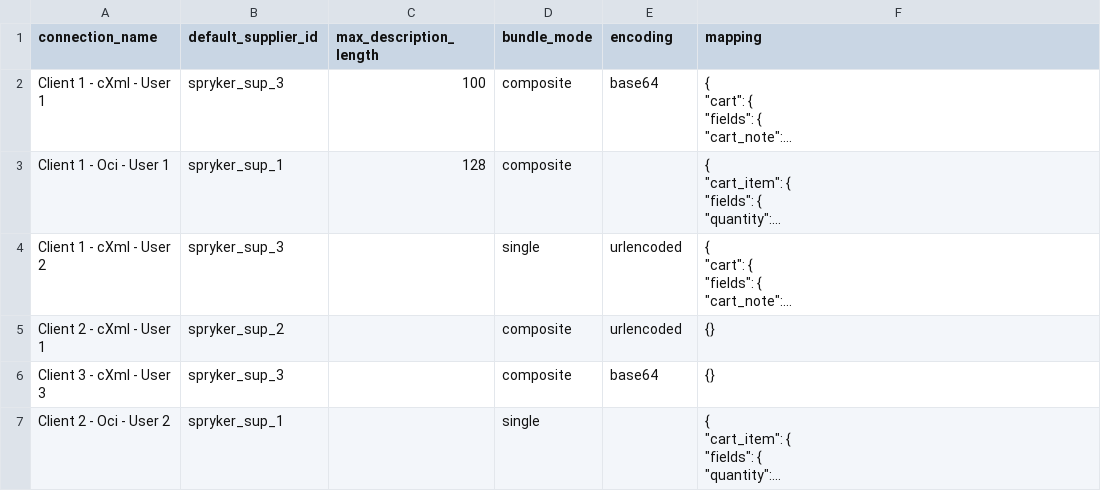
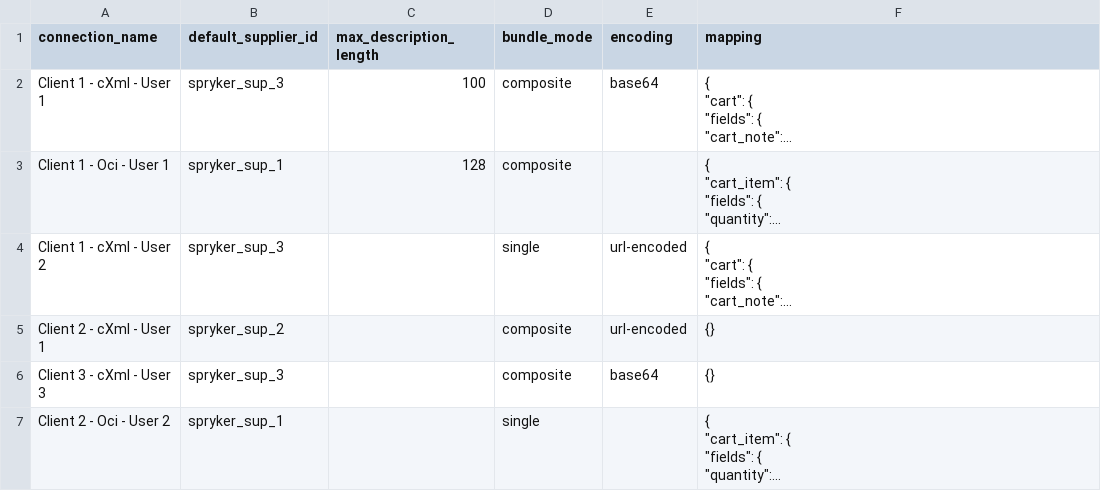
Before and after one commit to punchout-catalogs/punchout-catalog-spryker, a CSV file: data/import/punchout_catalog_connection_cart.csv, drawn as a sheet; long unchanged cells end in …; the diff names each change by its address in the sheet, - before the commit and + after, or states it on an @@ line.

Commit message:
SPRYK-21 / ps-8578 - fix url-encoded value

```diff
--- a/data/import/punchout_catalog_connection_cart.csv
+++ b/data/import/punchout_catalog_connection_cart.csv
-E4:E5 (encoding): urlencoded
+E4:E5 (encoding): url-encoded
```
Also changed, not shown: 1 other file.
